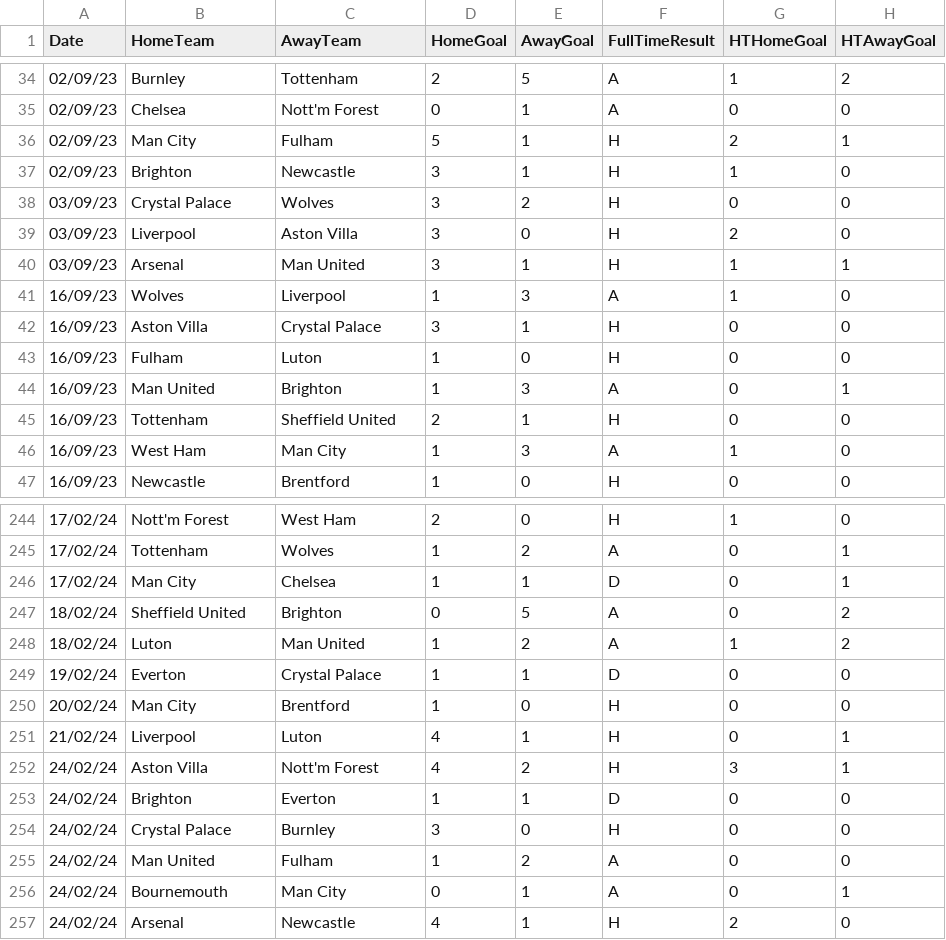
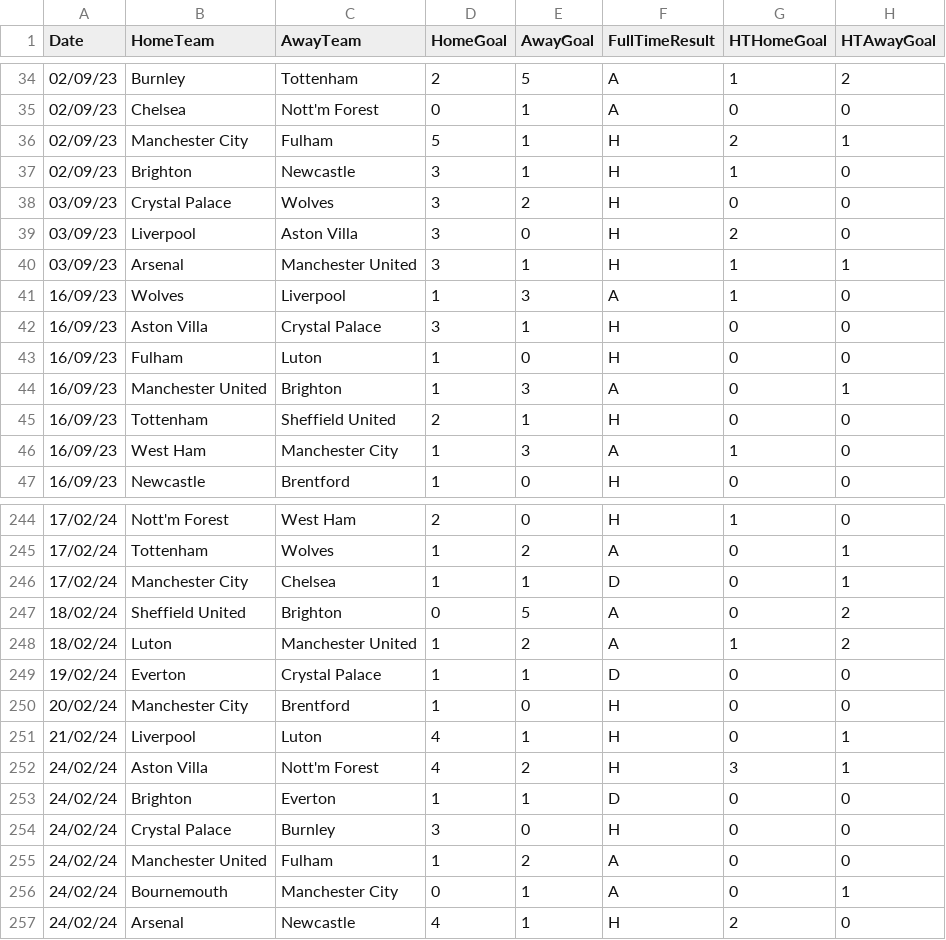
Before and after one commit to Soglo3006/PL-prediction-matchs, a CSV file: season-2324.csv, drawn as a sheet; only a part is shown, gaps mark what is left out; the diff covers the shown part only; the diff names each change by its address in the sheet, - before the commit and + after, or states it on an @@ line.

Commit message:
Changement de noms des equipes dans les fichiers

```diff
--- a/season-2324.csv
+++ b/season-2324.csv
-B36 (HomeTeam): Man City
+B36 (HomeTeam): Manchester City
-C40 (AwayTeam): Man United
+C40 (AwayTeam): Manchester United
-B44 (HomeTeam): Man United
+B44 (HomeTeam): Manchester United
-C46 (AwayTeam): Man City
+C46 (AwayTeam): Manchester City
-B246 (HomeTeam): Man City
+B246 (HomeTeam): Manchester City
-C248 (AwayTeam): Man United
+C248 (AwayTeam): Manchester United
-B250 (HomeTeam): Man City
+B250 (HomeTeam): Manchester City
-B255 (HomeTeam): Man United
+B255 (HomeTeam): Manchester United
-C256 (AwayTeam): Man City
+C256 (AwayTeam): Manchester City
```
Also changed, not shown: 67 edited cells elsewhere in this file.
